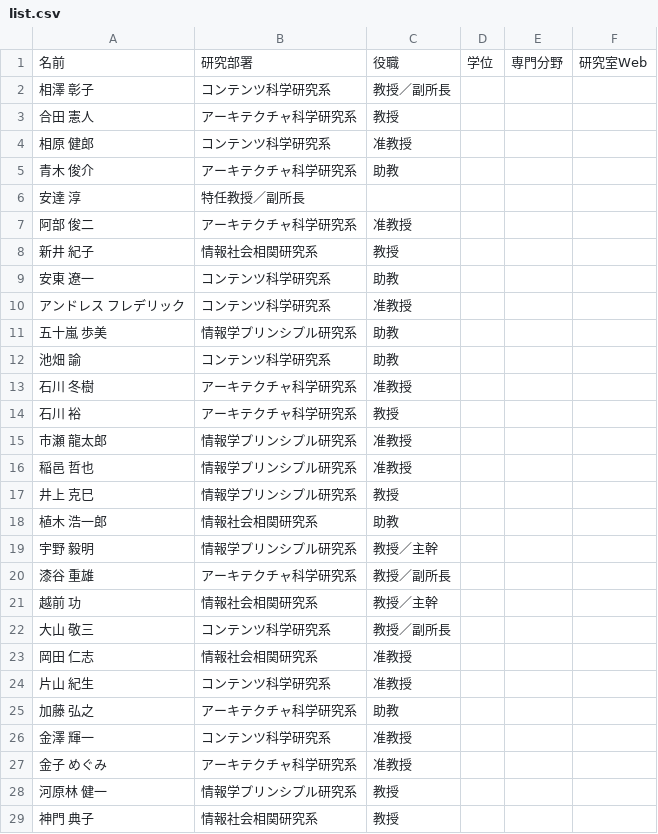
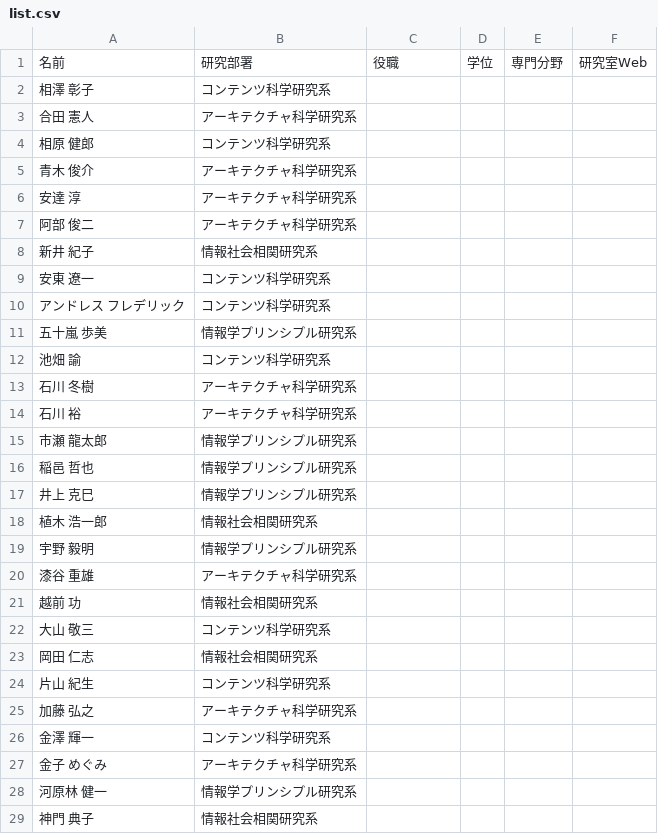
Before and after one commit to TaiseiYamana/PHP_Scraping, a CSV file: csv/list.csv, drawn as a sheet; only a part is shown; the diff covers the shown part only.

Commit message:
UPdatte

```diff
--- a/csv/list.csv
+++ b/csv/list.csv
@@ -1,85 +1,57 @@
 名前,研究部署,役職,学位,専門分野,研究室Web
-"相澤 彰子","
-				コンテンツ科学研究系","教授／副所長
-	",,,
-"合田 憲人","
-				アーキテクチャ科学研究系","教授
-	",,,
-"相原 健郎","
-				コンテンツ科学研究系","准教授
-	",,,
-"青木 俊介","
-				アーキテクチャ科学研究系","助教
-	",,,
-"安達 淳","
-				特任教授／副所長
-	",,,,
-"阿部 俊二","
-				アーキテクチャ科学研究系","准教授
-	",,,
-"新井 紀子","
-				情報社会相関研究系","教授
-	",,,
-"安東 遼一","
-				コンテンツ科学研究系","助教
-	",,,
-"アンドレス フレデリック","
-				コンテンツ科学研究系","准教授
-	",,,
-"五十嵐 歩美","
-				情報学プリンシプル研究系","助教
-	",,,
-"池畑 諭","
-				コンテンツ科学研究系","助教
-	",,,
-"石川 冬樹","
-				アーキテクチャ科学研究系","准教授
-	",,,
-"石川 裕","
-				アーキテクチャ科学研究系","教授
-	",,,
-"市瀬 龍太郎","
-				情報学プリンシプル研究系","准教授
-	",,,
-"稲邑 哲也","
-				情報学プリンシプル研究系","准教授
-	",,,
-"井上 克巳","
-				情報学プリンシプル研究系","教授
-	",,,
-"植木 浩一郎","
-				情報社会相関研究系","助教
-	",,,
-"宇野 毅明","
-				情報学プリンシプル研究系","教授／主幹
-	",,,
-"漆谷 重雄","
-				アーキテクチャ科学研究系","教授／副所長
-	",,,
-"越前 功","
-				情報社会相関研究系","教授／主幹
-	",,,
-"大山 敬三","
-				コンテンツ科学研究系","教授／副所長
-	",,,
-"岡田 仁志","
-				情報社会相関研究系","准教授
-	",,,
-"片山 紀生","
-				コンテンツ科学研究系","准教授
-	",,,
-"加藤 弘之","
-				アーキテクチャ科学研究系","助教
-	",,,
-"金澤 輝一","
-				コンテンツ科学研究系","准教授
-	",,,
-"金子 めぐみ","
-				アーキテクチャ科学研究系","准教授
-	",,,
-"河原林 健一","
-				情報学プリンシプル研究系","教授
-	",,,
-"神門 典子","
-				情報社会相関研究系","教授
-	",,,
+"相澤 彰子","
+				コンテンツ科学研究系",,,,
+"合田 憲人","
+				アーキテクチャ科学研究系",,,,
+"相原 健郎","
+				コンテンツ科学研究系",,,,
+"青木 俊介","
+				アーキテクチャ科学研究系",,,,
+"安達 淳","
+				アーキテクチャ科学研究系",,,,
+"阿部 俊二","
+				アーキテクチャ科学研究系",,,,
+"新井 紀子","
+				情報社会相関研究系",,,,
+"安東 遼一","
+				コンテンツ科学研究系",,,,
+"アンドレス フレデリック","
+				コンテンツ科学研究系",,,,
+"五十嵐 歩美","
+				情報学プリンシプル研究系",,,,
+"池畑 諭","
+				コンテンツ科学研究系",,,,
+"石川 冬樹","
+				アーキテクチャ科学研究系",,,,
+"石川 裕","
+				アーキテクチャ科学研究系",,,,
+"市瀬 龍太郎","
+				情報学プリンシプル研究系",,,,
+"稲邑 哲也","
+				情報学プリンシプル研究系",,,,
+"井上 克巳","
+				情報学プリンシプル研究系",,,,
+"植木 浩一郎","
+				情報社会相関研究系",,,,
+"宇野 毅明","
+				情報学プリンシプル研究系",,,,
+"漆谷 重雄","
+				アーキテクチャ科学研究系",,,,
+"越前 功","
+				情報社会相関研究系",,,,
+"大山 敬三","
+				コンテンツ科学研究系",,,,
+"岡田 仁志","
+				情報社会相関研究系",,,,
+"片山 紀生","
+				コンテンツ科学研究系",,,,
+"加藤 弘之","
+				アーキテクチャ科学研究系",,,,
+"金澤 輝一","
+				コンテンツ科学研究系",,,,
+"金子 めぐみ","
+				アーキテクチャ科学研究系",,,,
+"河原林 健一","
+				情報学プリンシプル研究系",,,,
+"神門 典子","
+				情報社会相関研究系",,,,
```
Also changed, not shown: 51 edited cells elsewhere in this file.
